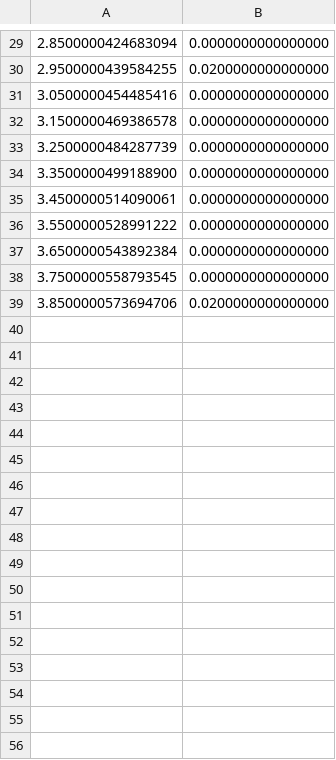
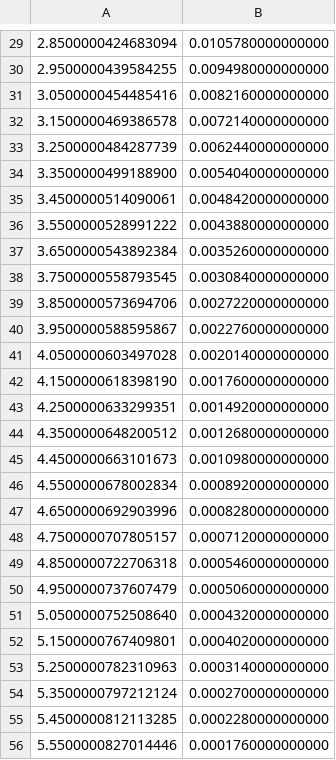
Before and after one commit to MankyMeson/hydrogenic-electron-sampler, a CSV file: histogramdata.csv, drawn as a sheet; only a part is shown, gaps mark what is left out; the diff covers the shown part only.

```diff
--- a/histogramdata.csv
+++ b/histogramdata.csv
@@ -29,11 +29,28 @@
-  2.8500000424683094,  0.0000000000000000
-  2.9500000439584255,  0.0200000000000000
-  3.0500000454485416,  0.0000000000000000
-  3.1500000469386578,  0.0000000000000000
-  3.2500000484287739,  0.0000000000000000
-  3.3500000499188900,  0.0000000000000000
-  3.4500000514090061,  0.0000000000000000
-  3.5500000528991222,  0.0000000000000000
-  3.6500000543892384,  0.0000000000000000
-  3.7500000558793545,  0.0000000000000000
-  3.8500000573694706,  0.0200000000000000
+  2.8500000424683094,  0.0105780000000000
+  2.9500000439584255,  0.0094980000000000
+  3.0500000454485416,  0.0082160000000000
+  3.1500000469386578,  0.0072140000000000
+  3.2500000484287739,  0.0062440000000000
+  3.3500000499188900,  0.0054040000000000
+  3.4500000514090061,  0.0048420000000000
+  3.5500000528991222,  0.0043880000000000
+  3.6500000543892384,  0.0035260000000000
+  3.7500000558793545,  0.0030840000000000
+  3.8500000573694706,  0.0027220000000000
+  3.9500000588595867,  0.0022760000000000
+  4.0500000603497028,  0.0020140000000000
+  4.1500000618398190,  0.0017600000000000
+  4.2500000633299351,  0.0014920000000000
+  4.3500000648200512,  0.0012680000000000
+  4.4500000663101673,  0.0010980000000000
+  4.5500000678002834,  0.0008920000000000
+  4.6500000692903996,  0.0008280000000000
+  4.7500000707805157,  0.0007120000000000
+  4.8500000722706318,  0.0005460000000000
+  4.9500000737607479,  0.0005060000000000
+  5.0500000752508640,  0.0004320000000000
+  5.1500000767409801,  0.0004020000000000
+  5.2500000782310963,  0.0003140000000000
+  5.3500000797212124,  0.0002700000000000
+  5.4500000812113285,  0.0002280000000000
+  5.5500000827014446,  0.0001760000000000
```
Also changed, not shown: 35 added rows and 28 edited cells elsewhere in this file, 2 other files.
